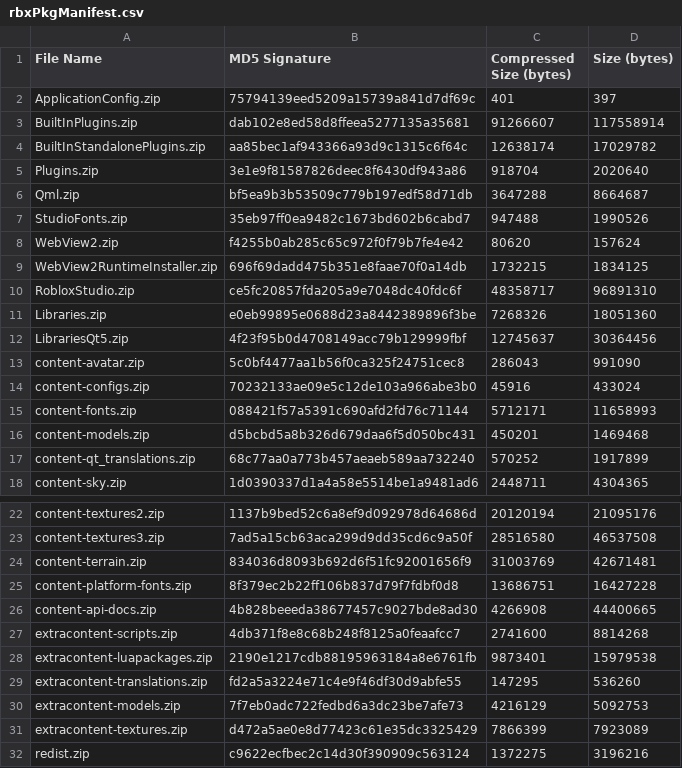
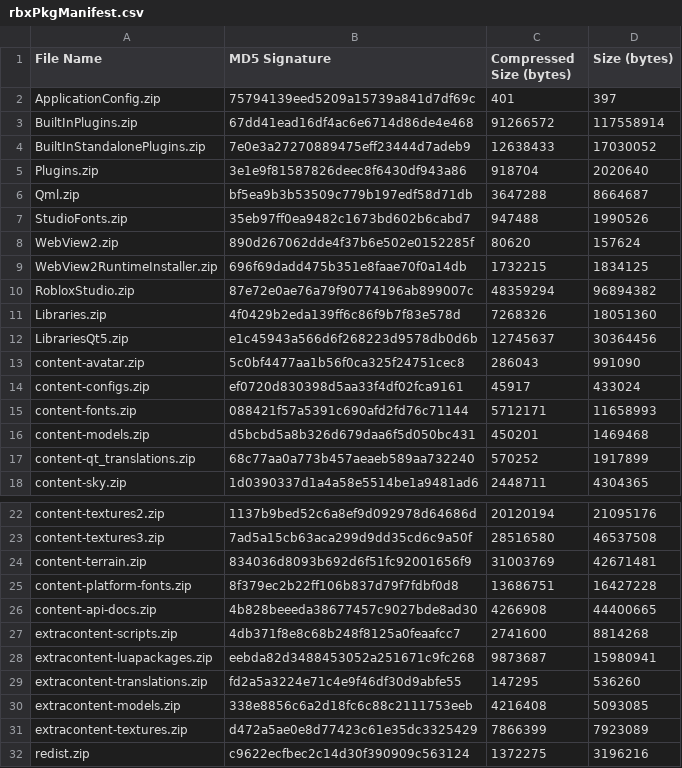
Before and after one commit to totoygamingyt/Roblox-Client-Tracker, a CSV file: rbxPkgManifest.csv, drawn as a sheet; only a part is shown, gaps mark what is left out.

```diff
--- a/rbxPkgManifest.csv
+++ b/rbxPkgManifest.csv
@@ -2,4 +2,4 @@ File Name,MD5 Signature,Compressed Size (bytes),Size (bytes)
 ApplicationConfig.zip,75794139eed5209a15739a841d7df69c,401,397
-BuiltInPlugins.zip,dab102e8ed58d8ffeea5277135a35681,91266607,117558914
-BuiltInStandalonePlugins.zip,aa85bec1af943366a93d9c1315c6f64c,12638174,17029782
+BuiltInPlugins.zip,67dd41ead16df4ac6e6714d86de4e468,91266572,117558914
+BuiltInStandalonePlugins.zip,7e0e3a27270889475eff23444d7adeb9,12638433,17030052
 Plugins.zip,3e1e9f81587826deec8f6430df943a86,918704,2020640
@@ -7,9 +7,9 @@ Qml.zip,bf5ea9b3b53509c779b197edf58d71db,3647288,8664687
 StudioFonts.zip,35eb97ff0ea9482c1673bd602b6cabd7,947488,1990526
-WebView2.zip,f4255b0ab285c65c972f0f79b7fe4e42,80620,157624
+WebView2.zip,890d267062dde4f37b6e502e0152285f,80620,157624
 WebView2RuntimeInstaller.zip,696f69dadd475b351e8faae70f0a14db,1732215,1834125
-RobloxStudio.zip,ce5fc20857fda205a9e7048dc40fdc6f,48358717,96891310
-Libraries.zip,e0eb99895e0688d23a8442389896f3be,7268326,18051360
-LibrariesQt5.zip,4f23f95b0d4708149acc79b129999fbf,12745637,30364456
+RobloxStudio.zip,87e72e0ae76a79f90774196ab899007c,48359294,96894382
+Libraries.zip,4f0429b2eda139ff6c86f9b7f83e578d,7268326,18051360
+LibrariesQt5.zip,e1c45943a566d6f268223d9578db0d6b,12745637,30364456
 content-avatar.zip,5c0bf4477aa1b56f0ca325f24751cec8,286043,991090
-content-configs.zip,70232133ae09e5c12de103a966abe3b0,45916,433024
+content-configs.zip,ef0720d830398d5aa33f4df02fca9161,45917,433024
 content-fonts.zip,088421f57a5391c690afd2fd76c71144,5712171,11658993
@@ -27,5 +27,5 @@ content-api-docs.zip,4b828beeeda38677457c9027bde8ad30,4266908,44400665
 extracontent-scripts.zip,4db371f8e8c68b248f8125a0feaafcc7,2741600,8814268
-extracontent-luapackages.zip,2190e1217cdb88195963184a8e6761fb,9873401,15979538
+extracontent-luapackages.zip,eebda82d3488453052a251671c9fc268,9873687,15980941
 extracontent-translations.zip,fd2a5a3224e71c4e9f46df30d9abfe55,147295,536260
-extracontent-models.zip,7f7eb0adc722fedbd6a3dc23be7afe73,4216129,5092753
+extracontent-models.zip,338e8856c6a2d18fc6c88c2111753eeb,4216408,5093085
 extracontent-textures.zip,d472a5ae0e8d77423c61e35dc3325429,7866399,7923089
```
Also changed, not shown: BuiltInStandalonePlugins/CollisionGroupsEditor/Resources/SourceStrings.csv, 11 other files.
